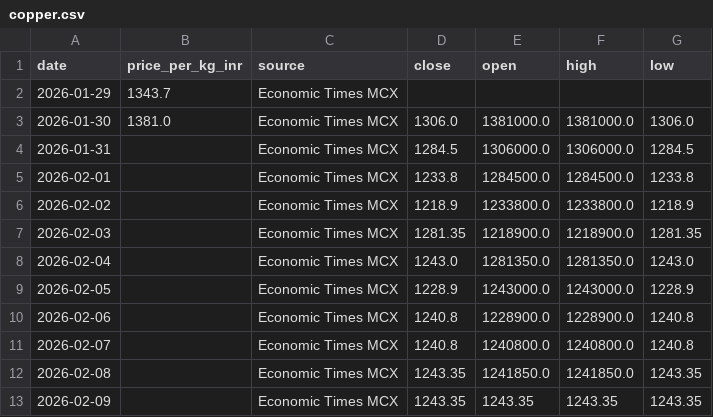
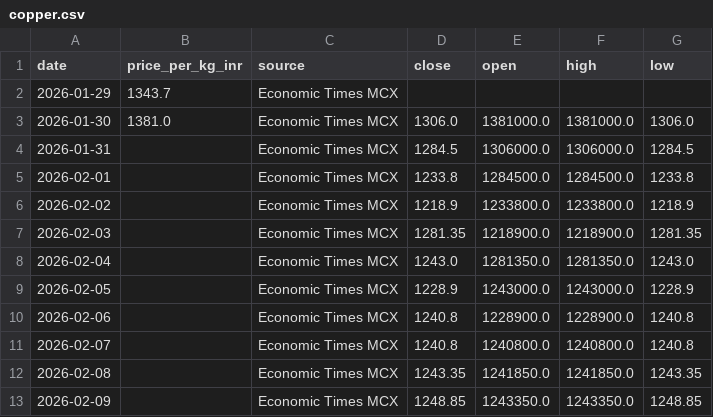
Before and after one commit to yasaswisalagrama/yasaswisalagrama.github.io, a CSV file: data/copper.csv, drawn as a sheet.

```diff
--- a/data/copper.csv
+++ b/data/copper.csv
@@ -12,2 +12,2 @@ date,price_per_kg_inr,source,close,open,high,low
 2026-02-08,,Economic Times MCX,1243.35,1241850.0,1241850.0,1243.35
-2026-02-09,,Economic Times MCX,1243.35,1243.35,1243.35,1243.35
+2026-02-09,,Economic Times MCX,1248.85,1243350.0,1243350.0,1248.85
```
Also changed, not shown: data/hourly/copper_hourly.csv, data/hourly/gold_22k_hourly.csv, 5 other files.
